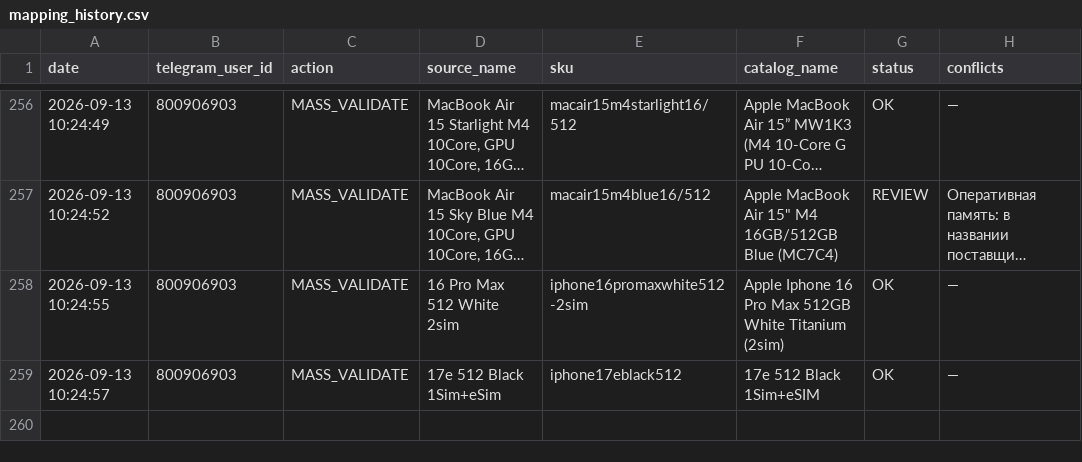
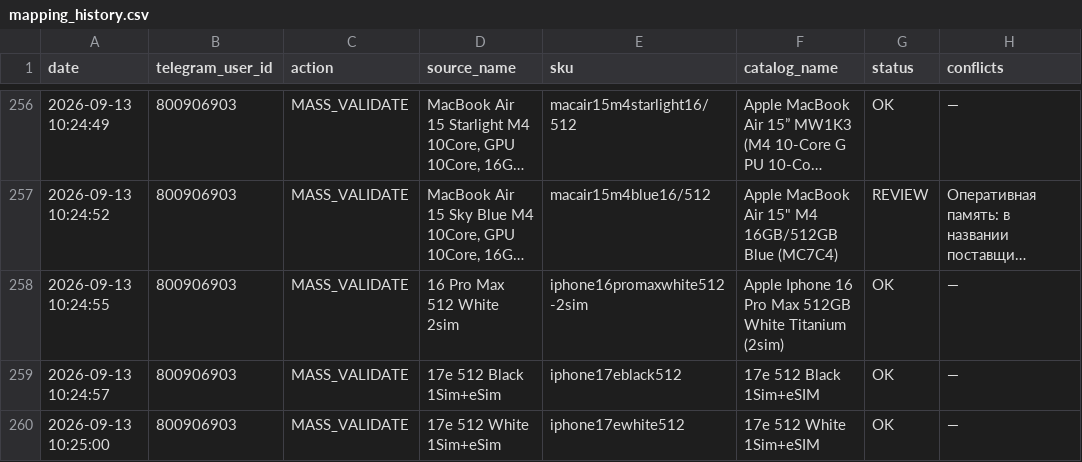
Before and after one commit to alisavladimirovna02-source/price-bot, a CSV file: mapping_history.csv, drawn as a sheet; only a part is shown, gaps mark what is left out; long unchanged cells end in ….

Commit message:
Record mapping MASS_VALIDATE

```diff
--- a/mapping_history.csv
+++ b/mapping_history.csv
@@ -259 +259,2 @@ date,telegram_user_id,action,source_name,sku,catalog_name,status,conflicts
 2026-09-13 10:24:57,800906903,MASS_VALIDATE,17e 512 Black 1Sim+eSim,iphone17eblack512,17e 512 Black 1Sim+eSIM,OK,—
+2026-09-13 10:25:00,800906903,MASS_VALIDATE,17e 512 White 1Sim+eSim,iphone17ewhite512,17e 512 White 1Sim+eSIM,OK,—
```
